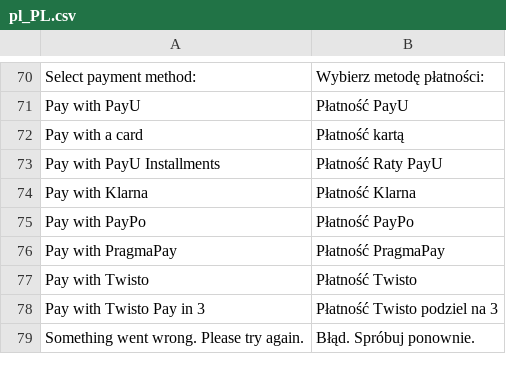
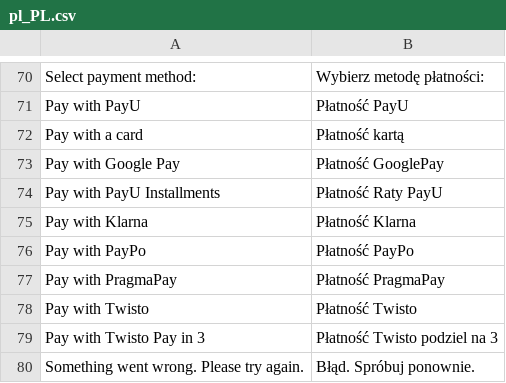
Before and after one commit to PayU-EMEA/plugin_magento_24, a CSV file: i18n/pl_PL.csv, drawn as a sheet; only a part is shown, gaps mark what is left out; the diff names each change by its address in the sheet, - before the commit and + after, or states it on an @@ line.

Commit message:
Google pay repayment

```diff
--- a/i18n/pl_PL.csv
+++ b/i18n/pl_PL.csv
+row 73: Pay with Google Pay | Płatność GooglePay
```
Also changed, not shown: 14 other files.
